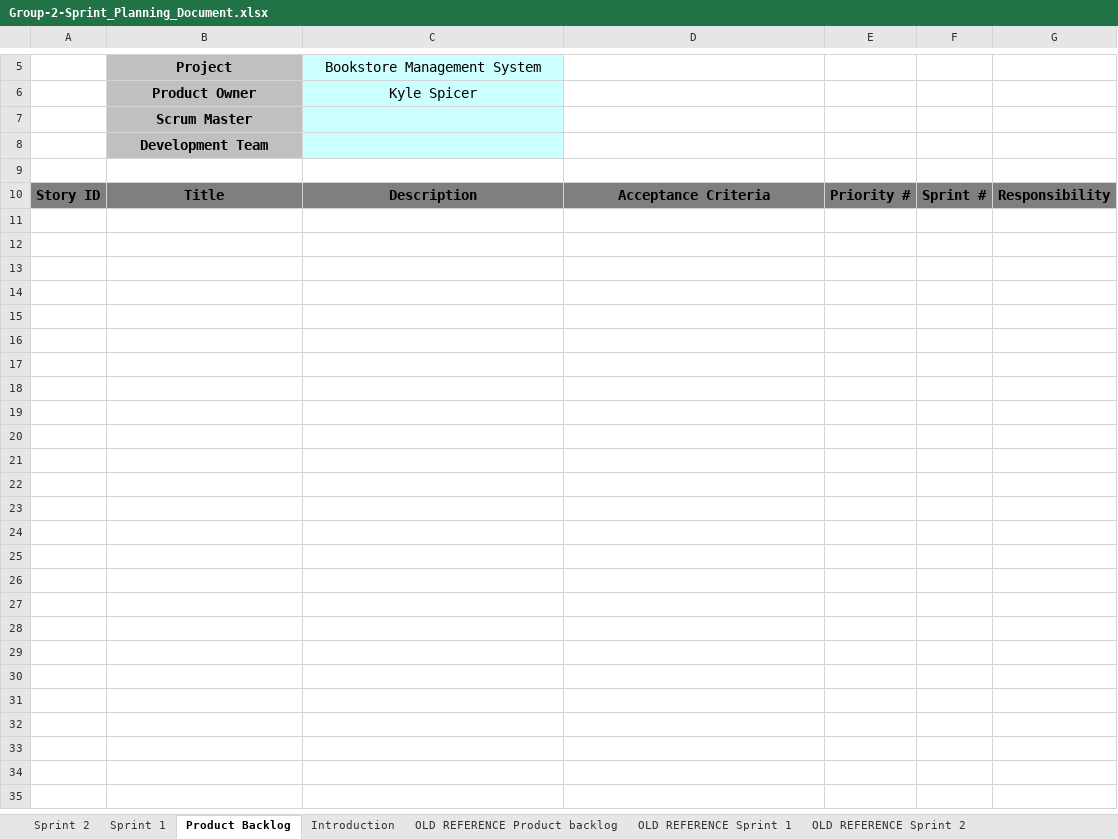
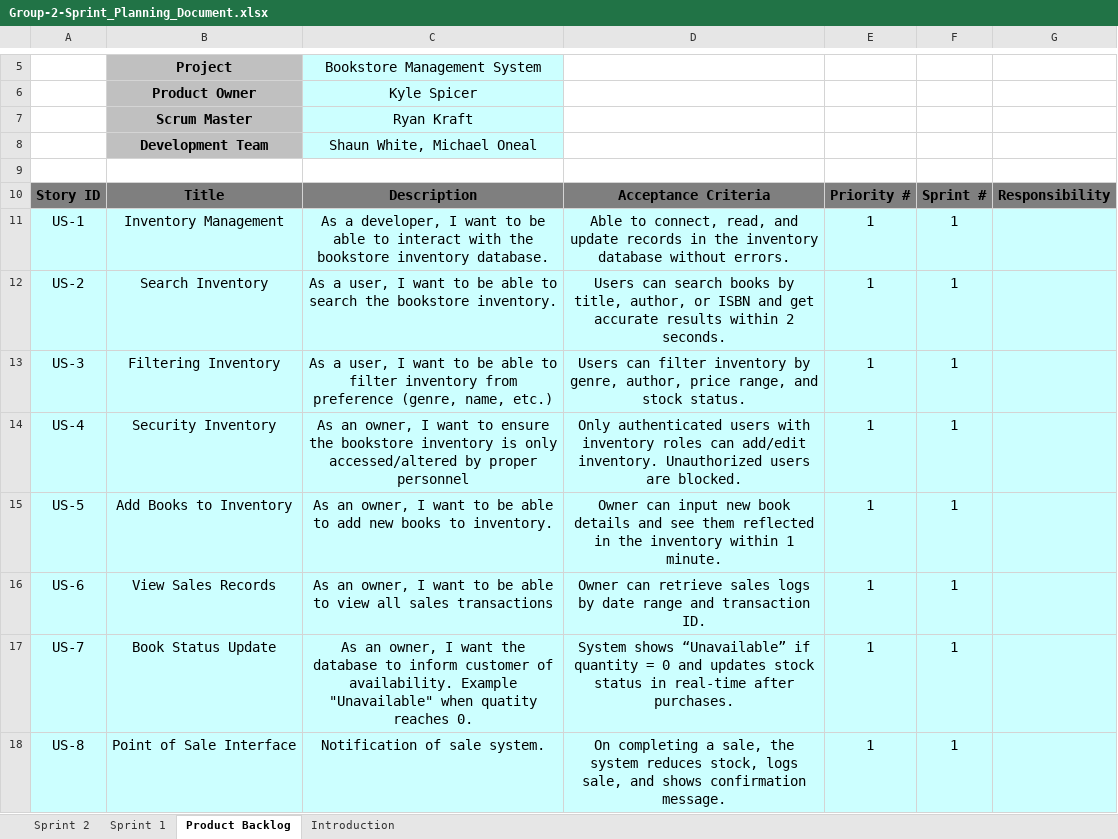
Before and after one commit to KyleSpicer/Group-2-Project, an Excel workbook: docs/Group-2-Sprint_Planning_Document.xlsx, sheet Product Backlog, drawn as a sheet; only a part is shown, gaps mark what is left out; values as stored, in another font and other column widths than the file's, no borders; table styles not drawn; the diff covers the shown part only; the diff names each change by its address in the sheet, - before the commit and + after, or states it on an @@ line.

```diff
--- a/docs/Group-2-Sprint_Planning_Document.xlsx (sheet Product Backlog)
+++ b/docs/Group-2-Sprint_Planning_Document.xlsx (sheet Product Backlog)
-sheet tab: OLD REFERENCE Product backlog
-sheet tab: OLD REFERENCE Sprint 1
-sheet tab: OLD REFERENCE Sprint 2
-C7: (empty)
+C7: Ryan Kraft
-C8: (empty)
+C8: Shaun White, Michael Oneal
+row 11: US-1 | Inventory Management | As a developer, I want to be able to interact with the bookstore inventory database. | Able to connect, read, and update records in the inventory database without errors. | 1 | 1
+row 12: US-2 | Search Inventory | As a user, I want to be able to search the bookstore inventory. | Users can search books by title, author, or ISBN and get accurate results within 2 seconds. | 1 | 1
+row 13: US-3 | Filtering Inventory | As a user, I want to be able to filter inventory from preference (genre, name, etc.) | Users can filter inventory by genre, author, price range, and stock status. | 1 | 1
+row 14: US-4 | Security Inventory | As an owner, I want to ensure the bookstore inventory is only accessed/altered by proper personnel | Only authenticated users with inventory roles can add/edit inventory. Unauthorized users are blocked. | 1 | 1
+row 15: US-5 | Add Books to Inventory | As an owner, I want to be able to add new books to inventory. | Owner can input new book details and see them reflected in the inventory within 1 minute. | 1 | 1
+row 16: US-6 | View Sales Records | As an owner, I want to be able to view all sales transactions | Owner can retrieve sales logs by date range and transaction ID. | 1 | 1
+row 17: US-7 | Book Status Update | As an owner, I want the database to inform customer of availability. Example "Unavailable" when quatity reaches 0. | System shows “Unavailable” if quantity = 0 and updates stock status in real-time after purchases. | 1 | 1
+row 18: US-8 | Point of Sale Interface | Notification of sale system. | On completing a sale, the system reduces stock, logs sale, and shows confirmation message. | 1 | 1
```
Also changed, not shown: 12 added rows elsewhere in this sheet, sheet Sprint 2, sheet Sprint 1, charts or pictures, 3 other files.
